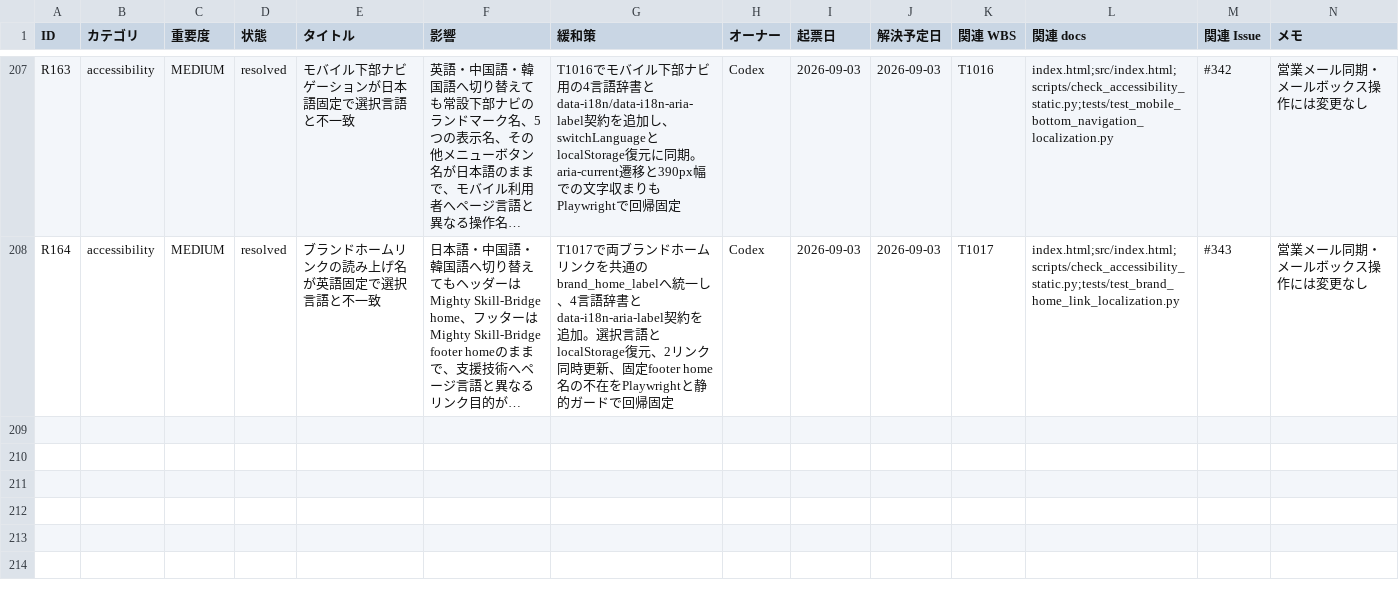
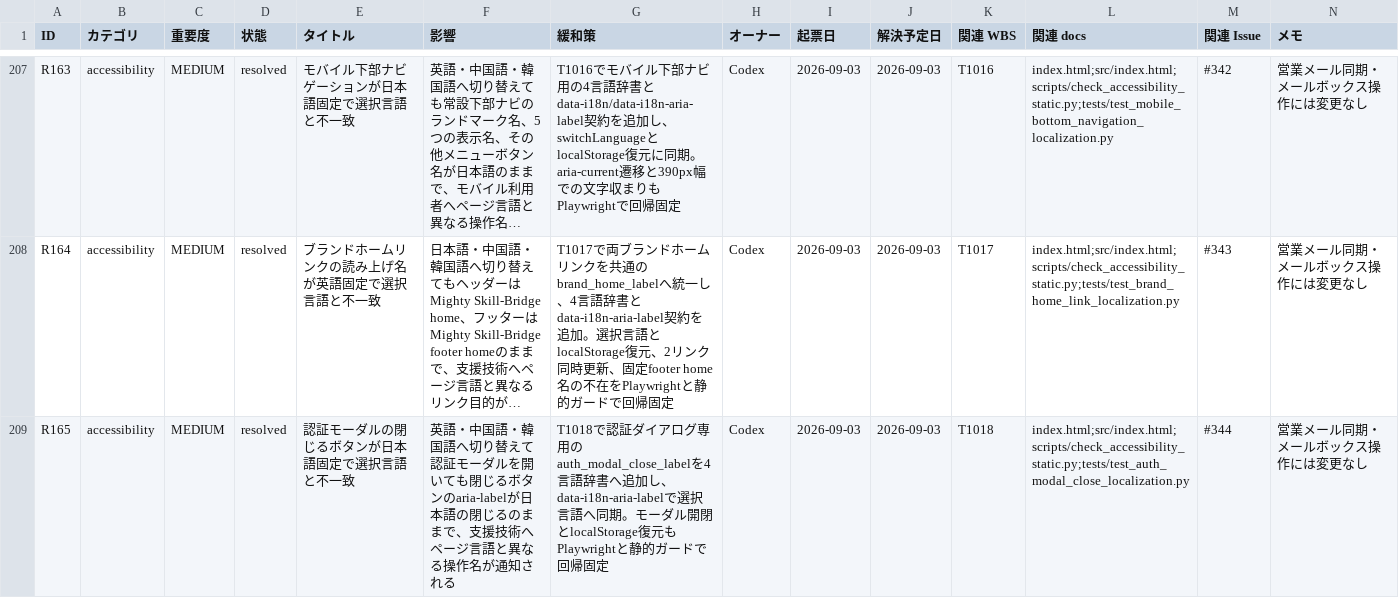
Before and after one commit to kanta13jp1/mighty-link-ai-connect, a TSV file: data/issues_tracker.tsv, drawn as a sheet; only a part is shown, gaps mark what is left out; long unchanged cells end in …; rows hold the shown columns only; the diff names each change by its address in the sheet, - before the commit and + after, or states it on an @@ line.

Commit message:
fix: localize auth modal close name (#344)

```diff
--- a/data/issues_tracker.tsv
+++ b/data/issues_tracker.tsv
+row 209: R165 | accessibility | MEDIUM | resolved | 認証モーダルの閉じるボタンが日本語固定で選択言語と不一致 | 英語・中国語・韓国語へ切り替えて認証モーダルを開いても閉じるボタンのaria-labelが日本語の閉じるのままで、支援技術へページ言語と異なる操作名が通知される | T1018で認証ダイアログ専用のauth_modal_close_labelを4言語辞書へ追加し、data-i18n-aria-labelで選択言語へ同期。モーダル開閉とlocalStorage復元もPlaywrightと静的ガードで回帰固定 | Codex | 2026-09-03 | 2026-09-03 | T1018 | index.html;src/index.html;scripts/check_accessibility_static.py;tests/test_auth_modal_close_localization.py | #344 | 営業メール同期・メールボックス操作には変更なし
```
Also changed, not shown: data/WBS.tsv, data/release_go_no_go_criteria.tsv, 28 other files.
